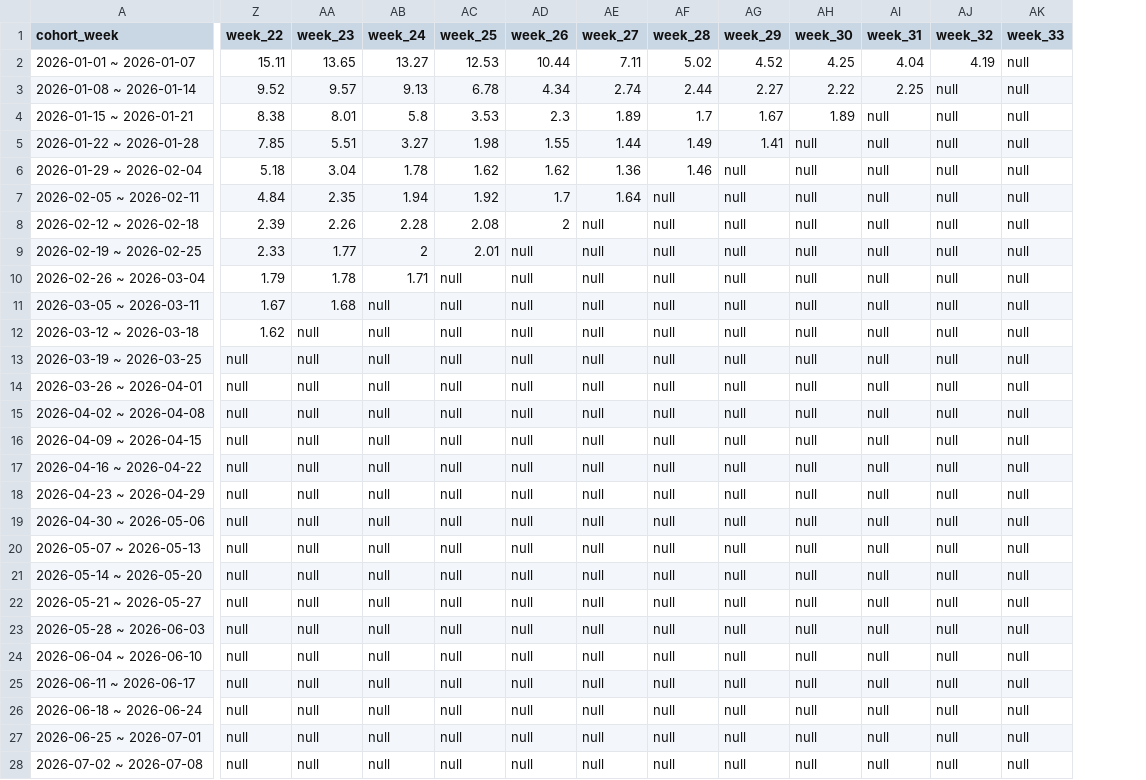
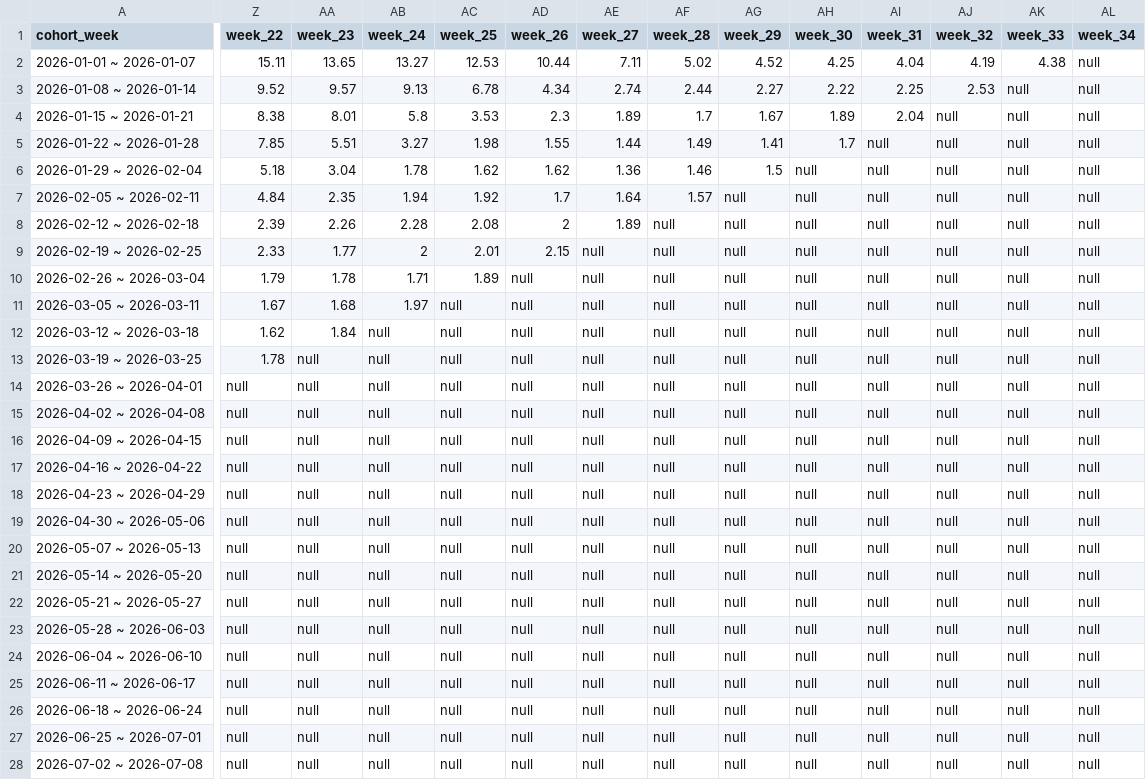
Before and after one commit to shockey0328/czx, a CSV file: 搜索数据看板（周度）/搜索功能留存看板.csv, drawn as a sheet; only a part is shown, gaps mark what is left out; the diff covers the shown part only; the diff names each change by its address in the sheet, - before the commit and + after, or states it on an @@ line.

```diff
--- a/搜索数据看板（周度）/搜索功能留存看板.csv
+++ b/搜索数据看板（周度）/搜索功能留存看板.csv
+column AL (week_34), rows 2-28: all null
-AK2 (week_33): null
+AK2 (week_33): 4.38
-AJ3 (week_32): null
+AJ3 (week_32): 2.53
-AI4 (week_31): null
+AI4 (week_31): 2.04
-AH5 (week_30): null
+AH5 (week_30): 1.7
-AG6 (week_29): null
+AG6 (week_29): 1.5
-AF7 (week_28): null
+AF7 (week_28): 1.57
-AE8 (week_27): null
+AE8 (week_27): 1.89
-AD9 (week_26): null
+AD9 (week_26): 2.15
-AC10 (week_25): null
+AC10 (week_25): 1.89
-AB11 (week_24): null
+AB11 (week_24): 1.97
-AA12 (week_23): null
+AA12 (week_23): 1.84
-Z13 (week_22): null
+Z13 (week_22): 1.78
```
Also changed, not shown: 1 added row and 22 edited cells elsewhere in this file, 搜索数据看板（周度）/搜索次数转化率.csv, 搜索数据看板（周度）/搜索用户转化率.csv, 21 other files.
